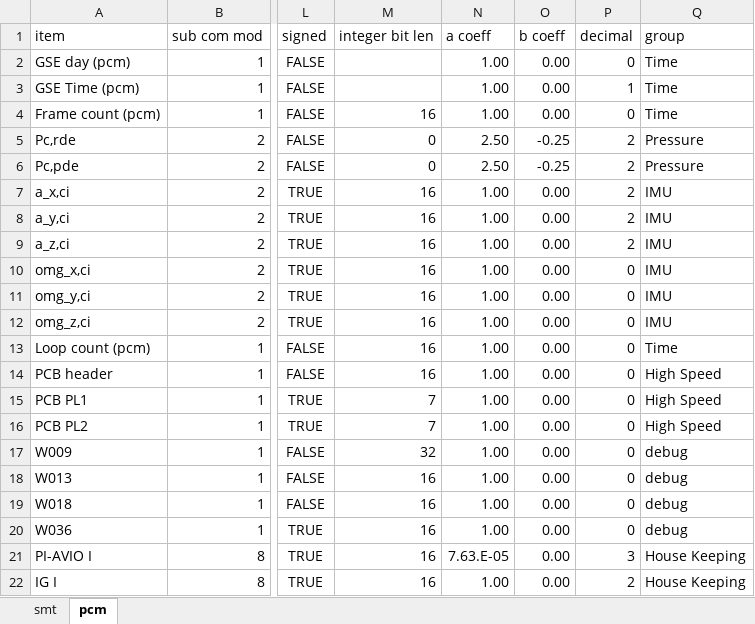
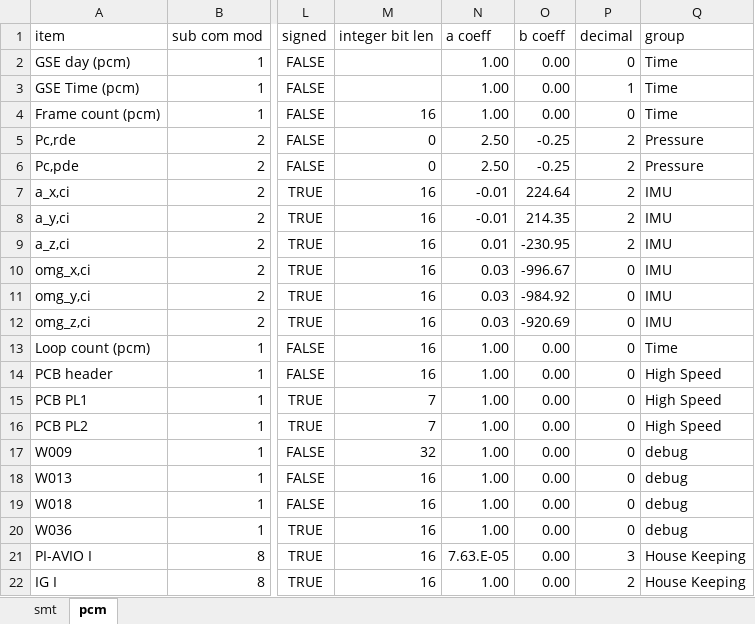
Before and after one commit to akirakawasaki/DES-QL, an Excel workbook: ql-async/config_tlm.xlsx, sheet pcm, drawn as a sheet; only a part is shown, gaps mark what is left out; values as stored, in another font and other column widths than the file's, no borders; the diff names each change by its address in the sheet, - before the commit and + after, or states it on an @@ line.

Commit message:
v1.5.2

```diff
--- a/ql-async/config_tlm.xlsx (sheet pcm)
+++ b/ql-async/config_tlm.xlsx (sheet pcm)
-N7:N8 (a coeff): 1.00
+N7:N8 (a coeff): -0.01
-O7 (b coeff): 0.00
+O7 (b coeff): 224.64
-O8 (b coeff): 0.00
+O8 (b coeff): 214.35
-N9 (a coeff): 1.00
+N9 (a coeff): 0.01
-O9 (b coeff): 0.00
+O9 (b coeff): -230.95
-N10:N12 (a coeff): 1.00
+N10:N12 (a coeff): 0.03
-O10 (b coeff): 0.00
+O10 (b coeff): -996.67
-O11 (b coeff): 0.00
+O11 (b coeff): -984.92
-O12 (b coeff): 0.00
+O12 (b coeff): -920.69
```
